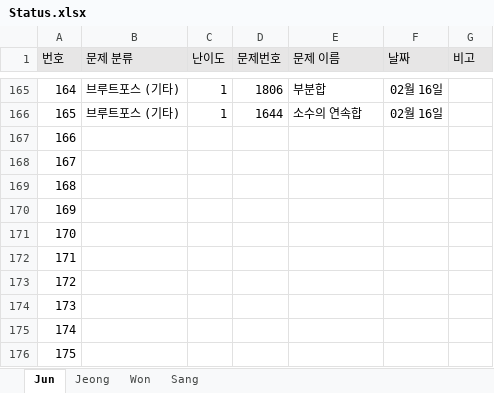
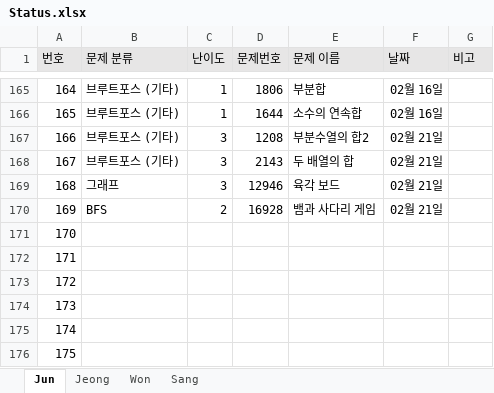
Before and after one commit to JunHeon-Ch/GC_Algorithm_Study, an Excel workbook: Status.xlsx, sheet Jun, drawn as a sheet; only a part is shown, gaps mark what is left out; values as stored, in another font and other column widths than the file's, no borders; the diff names each change by its address in the sheet, - before the commit and + after, or states it on an @@ line.

Commit message:
docs: Updating junheon status

```diff
--- a/Status.xlsx (sheet Jun)
+++ b/Status.xlsx (sheet Jun)
-B167:B168 (문제 분류): (empty)
+B167:B168 (문제 분류): 브루트포스 (기타)
-C167:C169 (난이도): (empty)
+C167:C169 (난이도): 3
-D167 (문제번호): (empty)
+D167 (문제번호): 1208
-E167 (문제 이름): (empty)
+E167 (문제 이름): 부분수열의 합2
-F167:F170 (날짜): (empty)
+F167:F170 (날짜): 02월 21일
-D168 (문제번호): (empty)
+D168 (문제번호): 2143
-E168 (문제 이름): (empty)
+E168 (문제 이름): 두 배열의 합
-B169 (문제 분류): (empty)
+B169 (문제 분류): 그래프
-D169 (문제번호): (empty)
+D169 (문제번호): 12946
-E169 (문제 이름): (empty)
+E169 (문제 이름): 육각 보드
-B170 (문제 분류): (empty)
+B170 (문제 분류): BFS
-C170 (난이도): (empty)
+C170 (난이도): 2
-D170 (문제번호): (empty)
+D170 (문제번호): 16928
-E170 (문제 이름): (empty)
+E170 (문제 이름): 뱀과 사다리 게임
```
